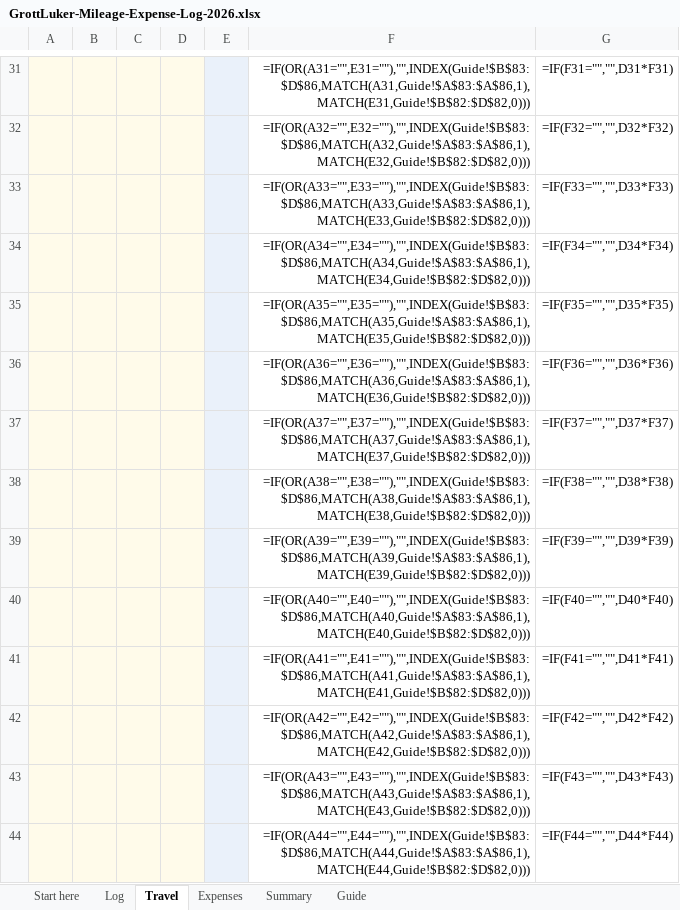
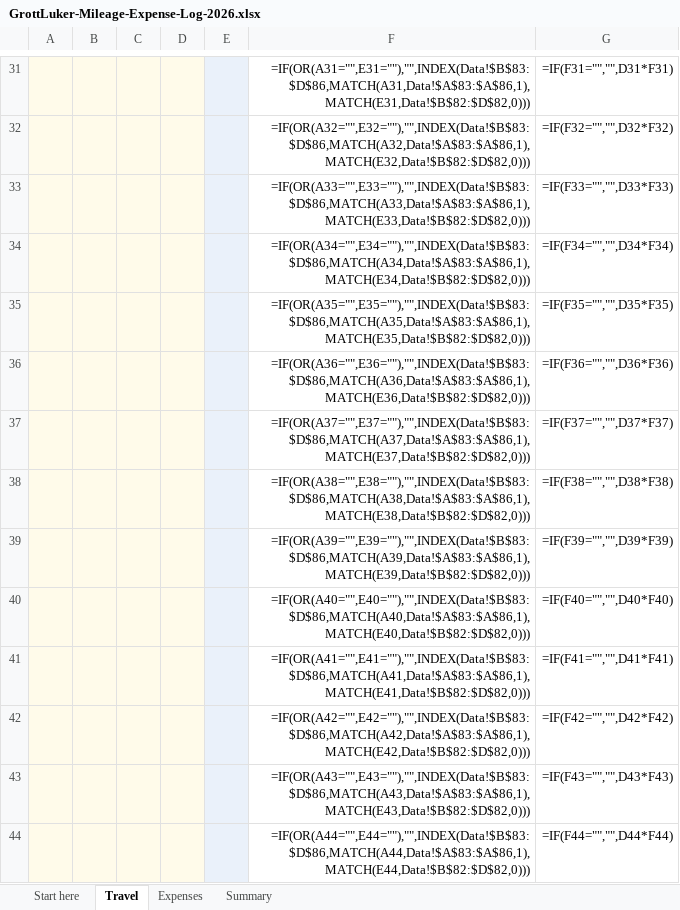
Before and after one commit to franksabin/Grott-Luker, an Excel workbook: public/templates/GrottLuker-Mileage-Expense-Log-2026.xlsx, sheet Travel, drawn as a sheet; only a part is shown, gaps mark what is left out; values as stored, in another font and other column widths than the file's, no borders; formulas without a stored value are shown as written; charts and pictures not drawn; the diff covers the shown part only; the diff names each change by its address in the sheet, - before the commit and + after, or states it on an @@ line.

```diff
--- a/public/templates/GrottLuker-Mileage-Expense-Log-2026.xlsx (sheet Travel)
+++ b/public/templates/GrottLuker-Mileage-Expense-Log-2026.xlsx (sheet Travel)
-sheet tab: Log
-sheet tab: Guide
-F31: =IF(OR(A31="",E31=""),"",INDEX(Guide!$B$83:$D$86,MATCH(A31,Guide!$A$83:$A$86,1),MATCH(E31,Guide!$B$82:$D$82,0)))
+F31: =IF(OR(A31="",E31=""),"",INDEX(Data!$B$83:$D$86,MATCH(A31,Data!$A$83:$A$86,1),MATCH(E31,Data!$B$82:$D$82,0)))
-F32: =IF(OR(A32="",E32=""),"",INDEX(Guide!$B$83:$D$86,MATCH(A32,Guide!$A$83:$A$86,1),MATCH(E32,Guide!$B$82:$D$82,0)))
+F32: =IF(OR(A32="",E32=""),"",INDEX(Data!$B$83:$D$86,MATCH(A32,Data!$A$83:$A$86,1),MATCH(E32,Data!$B$82:$D$82,0)))
-F33: =IF(OR(A33="",E33=""),"",INDEX(Guide!$B$83:$D$86,MATCH(A33,Guide!$A$83:$A$86,1),MATCH(E33,Guide!$B$82:$D$82,0)))
+F33: =IF(OR(A33="",E33=""),"",INDEX(Data!$B$83:$D$86,MATCH(A33,Data!$A$83:$A$86,1),MATCH(E33,Data!$B$82:$D$82,0)))
-F34: =IF(OR(A34="",E34=""),"",INDEX(Guide!$B$83:$D$86,MATCH(A34,Guide!$A$83:$A$86,1),MATCH(E34,Guide!$B$82:$D$82,0)))
+F34: =IF(OR(A34="",E34=""),"",INDEX(Data!$B$83:$D$86,MATCH(A34,Data!$A$83:$A$86,1),MATCH(E34,Data!$B$82:$D$82,0)))
-F35: =IF(OR(A35="",E35=""),"",INDEX(Guide!$B$83:$D$86,MATCH(A35,Guide!$A$83:$A$86,1),MATCH(E35,Guide!$B$82:$D$82,0)))
+F35: =IF(OR(A35="",E35=""),"",INDEX(Data!$B$83:$D$86,MATCH(A35,Data!$A$83:$A$86,1),MATCH(E35,Data!$B$82:$D$82,0)))
-F36: =IF(OR(A36="",E36=""),"",INDEX(Guide!$B$83:$D$86,MATCH(A36,Guide!$A$83:$A$86,1),MATCH(E36,Guide!$B$82:$D$82,0)))
+F36: =IF(OR(A36="",E36=""),"",INDEX(Data!$B$83:$D$86,MATCH(A36,Data!$A$83:$A$86,1),MATCH(E36,Data!$B$82:$D$82,0)))
-F37: =IF(OR(A37="",E37=""),"",INDEX(Guide!$B$83:$D$86,MATCH(A37,Guide!$A$83:$A$86,1),MATCH(E37,Guide!$B$82:$D$82,0)))
+F37: =IF(OR(A37="",E37=""),"",INDEX(Data!$B$83:$D$86,MATCH(A37,Data!$A$83:$A$86,1),MATCH(E37,Data!$B$82:$D$82,0)))
-F38: =IF(OR(A38="",E38=""),"",INDEX(Guide!$B$83:$D$86,MATCH(A38,Guide!$A$83:$A$86,1),MATCH(E38,Guide!$B$82:$D$82,0)))
+F38: =IF(OR(A38="",E38=""),"",INDEX(Data!$B$83:$D$86,MATCH(A38,Data!$A$83:$A$86,1),MATCH(E38,Data!$B$82:$D$82,0)))
-F39: =IF(OR(A39="",E39=""),"",INDEX(Guide!$B$83:$D$86,MATCH(A39,Guide!$A$83:$A$86,1),MATCH(E39,Guide!$B$82:$D$82,0)))
+F39: =IF(OR(A39="",E39=""),"",INDEX(Data!$B$83:$D$86,MATCH(A39,Data!$A$83:$A$86,1),MATCH(E39,Data!$B$82:$D$82,0)))
-F40: =IF(OR(A40="",E40=""),"",INDEX(Guide!$B$83:$D$86,MATCH(A40,Guide!$A$83:$A$86,1),MATCH(E40,Guide!$B$82:$D$82,0)))
+F40: =IF(OR(A40="",E40=""),"",INDEX(Data!$B$83:$D$86,MATCH(A40,Data!$A$83:$A$86,1),MATCH(E40,Data!$B$82:$D$82,0)))
-F41: =IF(OR(A41="",E41=""),"",INDEX(Guide!$B$83:$D$86,MATCH(A41,Guide!$A$83:$A$86,1),MATCH(E41,Guide!$B$82:$D$82,0)))
+F41: =IF(OR(A41="",E41=""),"",INDEX(Data!$B$83:$D$86,MATCH(A41,Data!$A$83:$A$86,1),MATCH(E41,Data!$B$82:$D$82,0)))
-F42: =IF(OR(A42="",E42=""),"",INDEX(Guide!$B$83:$D$86,MATCH(A42,Guide!$A$83:$A$86,1),MATCH(E42,Guide!$B$82:$D$82,0)))
+F42: =IF(OR(A42="",E42=""),"",INDEX(Data!$B$83:$D$86,MATCH(A42,Data!$A$83:$A$86,1),MATCH(E42,Data!$B$82:$D$82,0)))
-F43: =IF(OR(A43="",E43=""),"",INDEX(Guide!$B$83:$D$86,MATCH(A43,Guide!$A$83:$A$86,1),MATCH(E43,Guide!$B$82:$D$82,0)))
+F43: =IF(OR(A43="",E43=""),"",INDEX(Data!$B$83:$D$86,MATCH(A43,Data!$A$83:$A$86,1),MATCH(E43,Data!$B$82:$D$82,0)))
-F44: =IF(OR(A44="",E44=""),"",INDEX(Guide!$B$83:$D$86,MATCH(A44,Guide!$A$83:$A$86,1),MATCH(E44,Guide!$B$82:$D$82,0)))
+F44: =IF(OR(A44="",E44=""),"",INDEX(Data!$B$83:$D$86,MATCH(A44,Data!$A$83:$A$86,1),MATCH(E44,Data!$B$82:$D$82,0)))
```
Also changed, not shown: 137 edited cells elsewhere in this sheet, sheet Expenses, sheet Start here, sheet Summary, charts or pictures, public/templates/GrottLuker-Charitable-Donation-Log-2026.xlsx, public/templates/GrottLuker-Know-Your-Numbers.xlsx, 1 other file.
